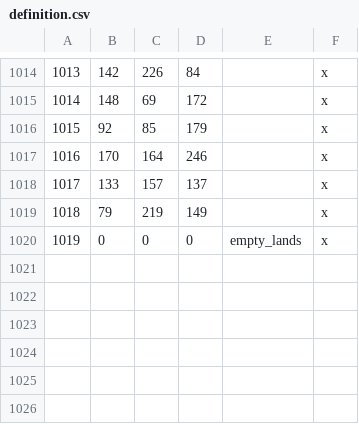
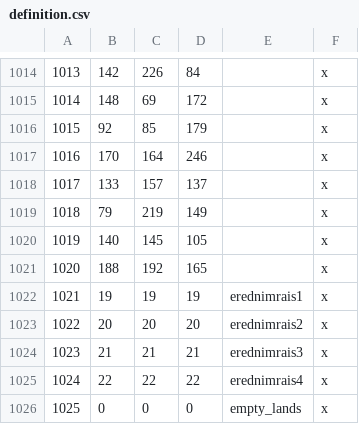
Before and after one commit to terrapass/RealmsInExile, a CSV file: LotRRealmsInExileDev/map_data/definition.csv, drawn as a sheet; only a part is shown, gaps mark what is left out; addresses are those after the commit; the diff names each change by its address in the sheet, - before the commit and + after, or states it on an @@ line.

```diff
--- a/LotRRealmsInExileDev/map_data/definition.csv
+++ b/LotRRealmsInExileDev/map_data/definition.csv
+row 1020: 1019 | 140 | 145 | 105 |  | x
+row 1021: 1020 | 188 | 192 | 165 |  | x
+row 1022: 1021 | 19 | 19 | 19 | erednimrais1 | x
+row 1023: 1022 | 20 | 20 | 20 | erednimrais2 | x
+row 1024: 1023 | 21 | 21 | 21 | erednimrais3 | x
+row 1025: 1024 | 22 | 22 | 22 | erednimrais4 | x
@@ column A renumbered from row 1026 down @@
```
Also changed, not shown: 6 other files.
